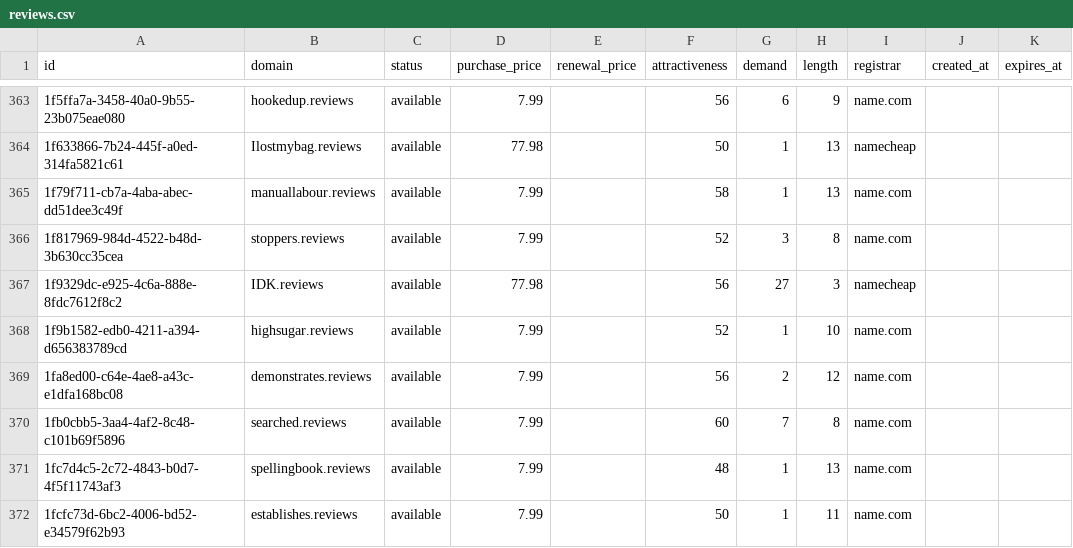
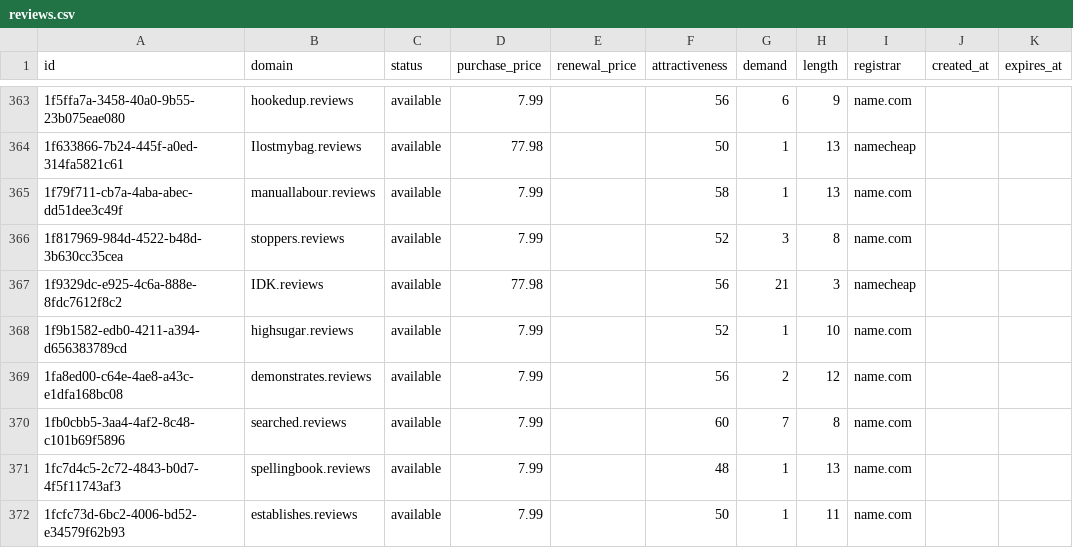
Before and after one commit to UniqueDomains/reviews-oneword-domains, a CSV file: reviews.csv, drawn as a sheet; only a part is shown, gaps mark what is left out.

Commit message:
Domains update

```diff
--- a/reviews.csv
+++ b/reviews.csv
@@ -366,3 +366,3 @@ id,domain,status,purchase_price,renewal_price,attractiveness,demand,length,regis
 1f817969-984d-4522-b48d-3b630cc35cea,stoppers.reviews,available,7.99,,52,3,8,name.com,,
-1f9329dc-e925-4c6a-888e-8fdc7612f8c2,IDK.reviews,available,77.98,,56,27,3,namecheap,,
+1f9329dc-e925-4c6a-888e-8fdc7612f8c2,IDK.reviews,available,77.98,,56,21,3,namecheap,,
 1f9b1582-edb0-4211-a394-d656383789cd,highsugar.reviews,available,7.99,,52,1,10,name.com,,
```
Also changed, not shown: 2 other files.
